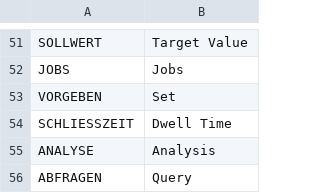
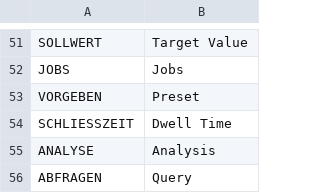
Before and after one commit to dader34/BMacW, a TSV file: tools/translations/e46_tokens.tsv, drawn as a sheet; only a part is shown, gaps mark what is left out.

```diff
--- a/tools/translations/e46_tokens.tsv
+++ b/tools/translations/e46_tokens.tsv
@@ -52,3 +52,3 @@ SOLLWERT	Target Value
 JOBS	Jobs
-VORGEBEN	Set
+VORGEBEN	Preset
 SCHLIESSZEIT	Dwell Time
```
Also changed, not shown: 30 other files.
